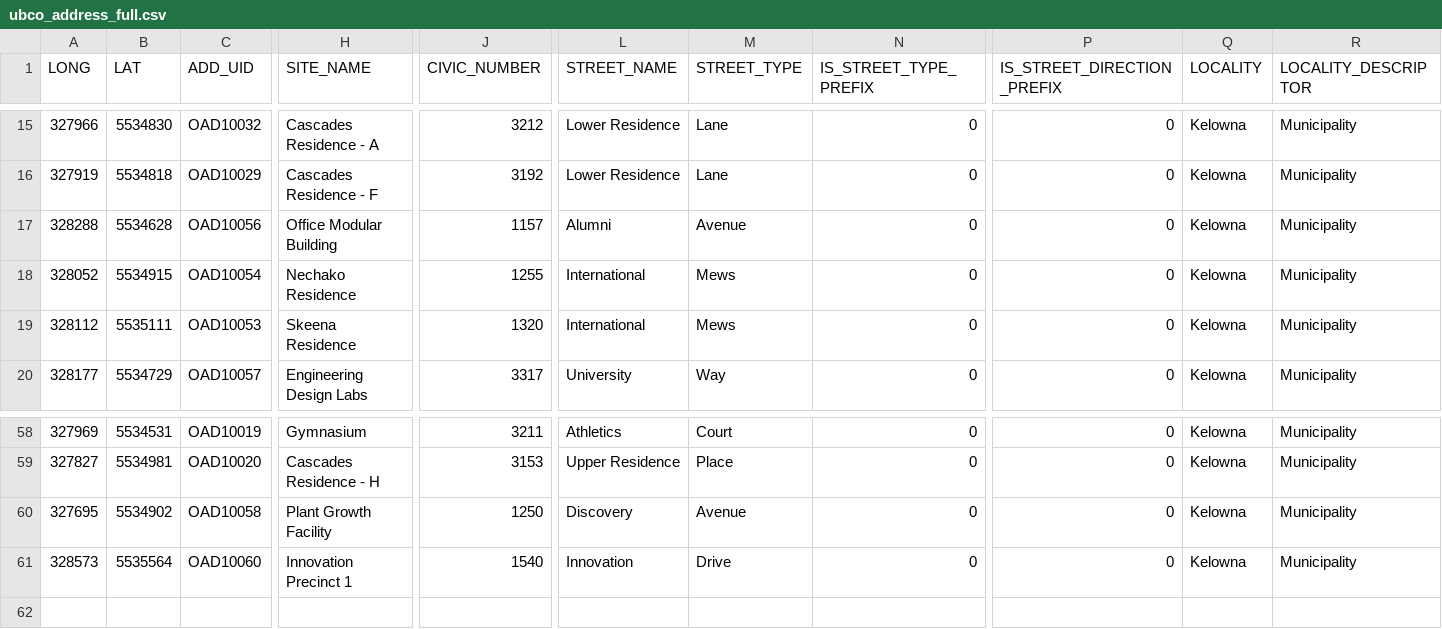
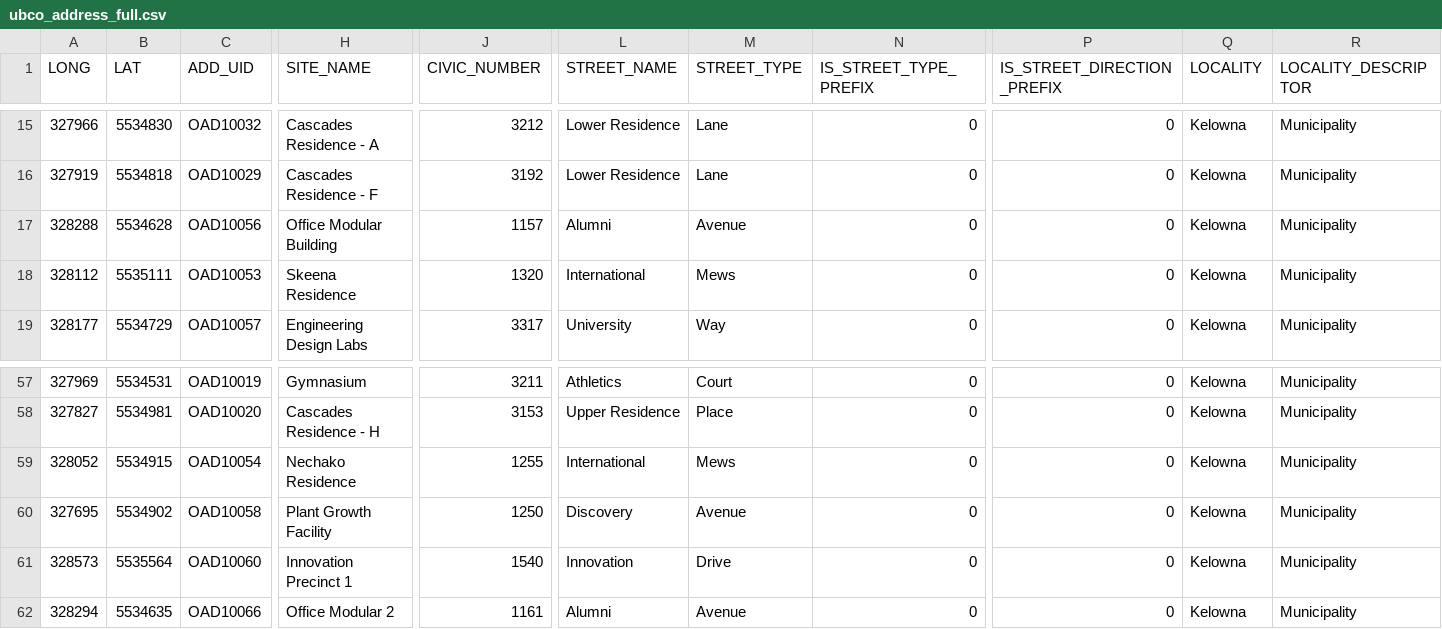
Before and after one commit to UBCGeodata/ubc-geospatial-opendata, a CSV file: ubco/locations/csv/ubco_address_full.csv, drawn as a sheet; only a part is shown, gaps mark what is left out; removed rows and columns are numbered as before the commit, all else as after; rows hold the shown columns only; the diff names each change by its address in the sheet, - before the commit and + after, or states it on an @@ line.

```diff
--- a/ubco/locations/csv/ubco_address_full.csv
+++ b/ubco/locations/csv/ubco_address_full.csv
-row 18: 328052 | 5534915 | OAD10054 | Nechako Residence | 1255 | International | Mews | 0 | 0 | Kelowna | Municipality
+row 59: 328052 | 5534915 | OAD10054 | Nechako Residence | 1255 | International | Mews | 0 | 0 | Kelowna | Municipality
+row 62: 328294 | 5534635 | OAD10066 | Office Modular 2 | 1161 | Alumni | Avenue | 0 | 0 | Kelowna | Municipality
```
Also changed, not shown: off-campus/locations/csv/ubc_regional_locations.csv, ubcv/locations/csv/ubcv_address.csv, 19 other files.
